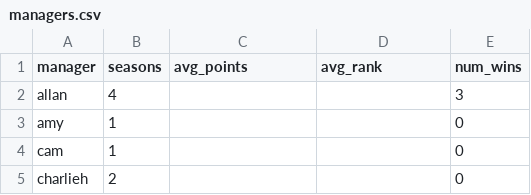
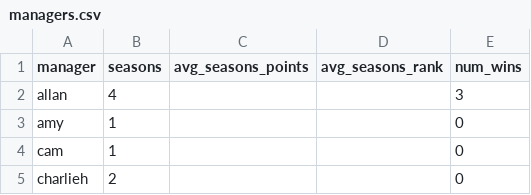
Before and after one commit to IainMertner/aiaiai, a CSV file: raw/managers.csv, drawn as a sheet; only a part is shown.

```diff
--- a/raw/managers.csv
+++ b/raw/managers.csv
@@ -1,2 +1,2 @@
-manager,seasons,avg_points,avg_rank,num_wins
+manager,seasons,avg_seasons_points,avg_seasons_rank,num_wins
 allan,4,,,3
```
Also changed, not shown: output/features.csv, 3 other files.
